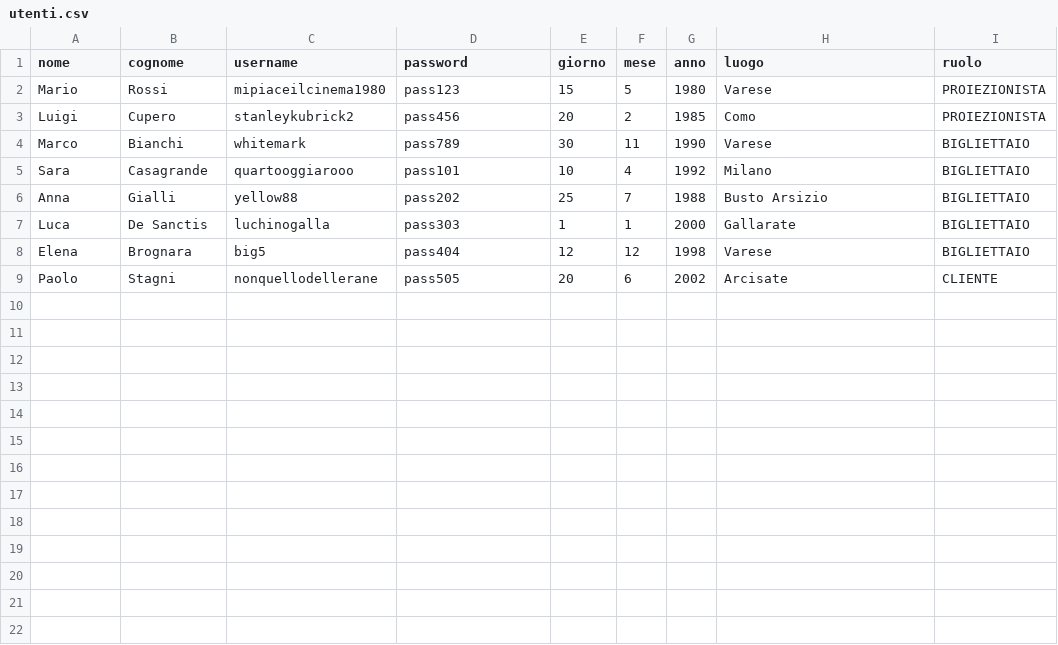
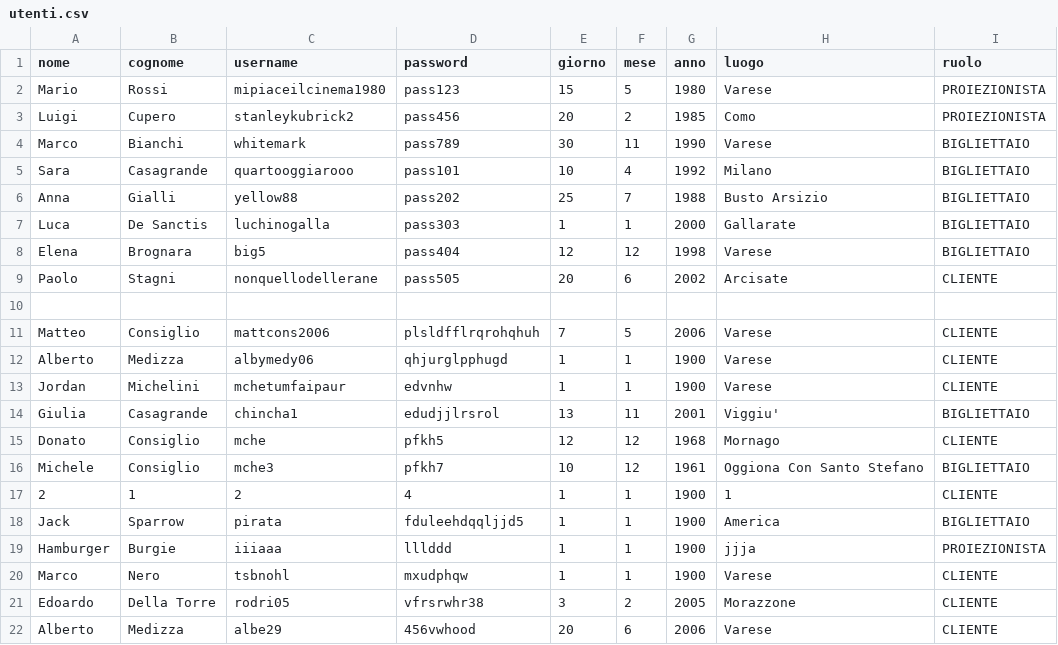
Before and after one commit to mconsiglio06/cinemax, a CSV file: data/utenti.csv, drawn as a sheet.

```diff
--- a/data/utenti.csv
+++ b/data/utenti.csv
@@ -9 +9,14 @@ Elena,Brognara,big5,pass404,12,12,1998,Varese,BIGLIETTAIO
 Paolo,Stagni,nonquellodellerane,pass505,20,6,2002,Arcisate,CLIENTE
+
+Matteo,Consiglio,mattcons2006,plsldfflrqrohqhuh,7,5,2006,Varese,CLIENTE
+Alberto,Medizza,albymedy06,qhjurglpphugd,1,1,1900,Varese,CLIENTE
+Jordan,Michelini,mchetumfaipaur,edvnhw,1,1,1900,Varese,CLIENTE
+Giulia,Casagrande,chincha1,edudjjlrsrol,13,11,2001,Viggiu',BIGLIETTAIO
+Donato,Consiglio,mche,pfkh5,12,12,1968,Mornago,CLIENTE
+Michele,Consiglio,mche3,pfkh7,10,12,1961,Oggiona Con Santo Stefano,BIGLIETTAIO
+2,1,2,4,1,1,1900,1,CLIENTE
+Jack,Sparrow,pirata,fduleehdqqljjd5,1,1,1900,America,BIGLIETTAIO
+Hamburger,Burgie,iiiaaa,lllddd,1,1,1900,jjja,PROIEZIONISTA
+Marco,Nero,tsbnohl,mxudphqw,1,1,1900,Varese,CLIENTE
+Edoardo,Della Torre,rodri05,vfrsrwhr38,3,2,2005,Morazzone,CLIENTE
+Alberto,Medizza,albe29,456vwhood,20,6,2006,Varese,CLIENTE
```
Also changed, not shown: data/proiezioni.csv, 18 other files.
